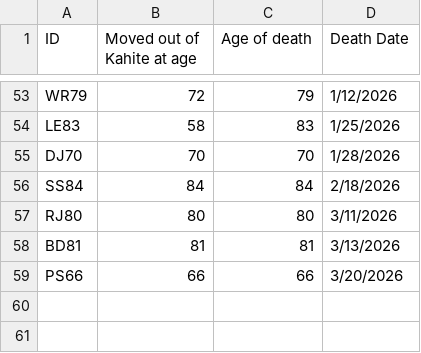
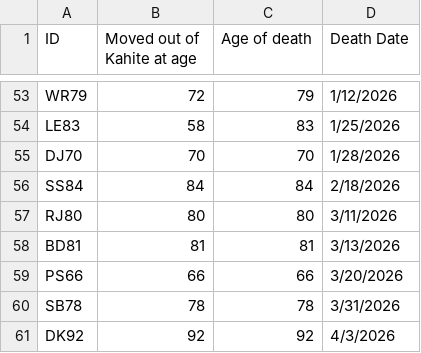
Before and after one commit to Aurametrix/Aurametrix.github.io, a CSV file: Studies/deaths.csv, drawn as a sheet; only a part is shown, gaps mark what is left out.

```diff
--- a/Studies/deaths.csv
+++ b/Studies/deaths.csv
@@ -59 +59,3 @@ BD81,81,81,3/13/2026
 PS66,66,66,3/20/2026
+SB78,78,78,3/31/2026
+DK92,92,92,4/3/2026
```
Also changed, not shown: 12 other files.
